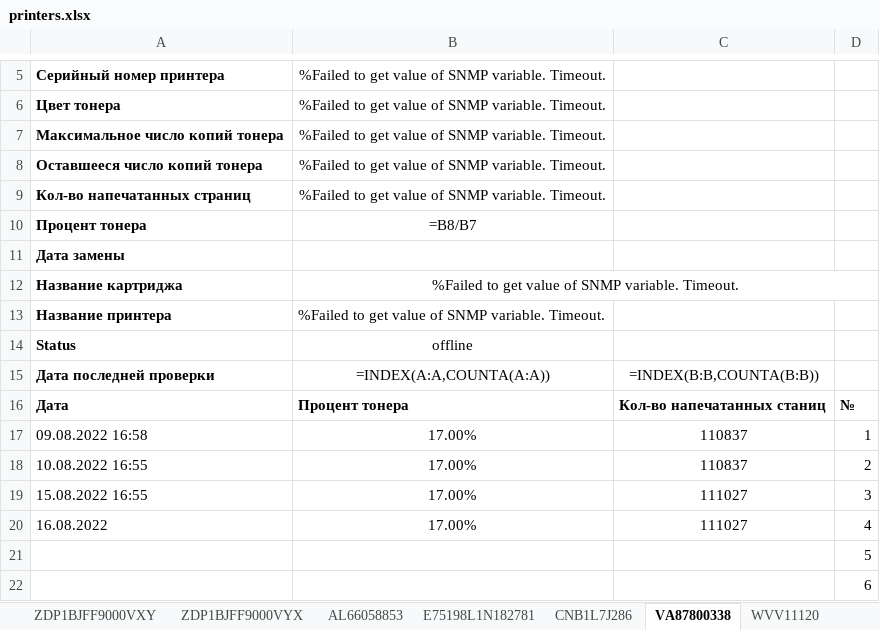
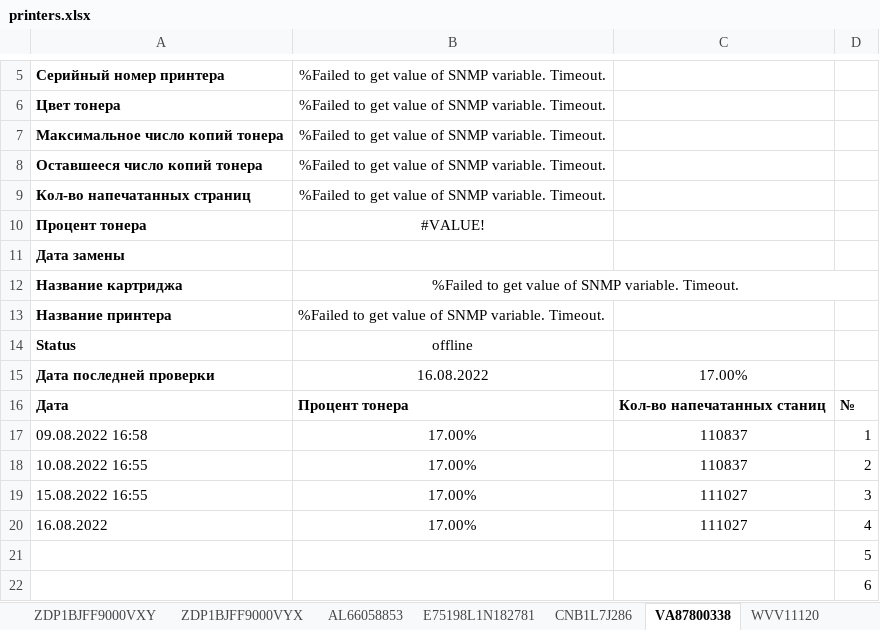
Before and after one commit to FlameDanita/PrinterMonitoring, an Excel workbook: printers.xlsx, sheet VA87800338, drawn as a sheet; only a part is shown, gaps mark what is left out; values as stored, in another font and other column widths than the file's, no borders; formulas without a stored value are shown as written; charts and pictures and conditional formats not drawn; the diff names each change by its address in the sheet, - before the commit and + after, or states it on an @@ line.

```diff
--- a/printers.xlsx (sheet VA87800338)
+++ b/printers.xlsx (sheet VA87800338)
-B10: =B8/B7
+B10: #VALUE!
-B15: =INDEX(A:A,COUNTA(A:A))
+B15: 16.08.2022
-C15: =INDEX(B:B,COUNTA(B:B))
+C15: 17.00%
```
Also changed, not shown: sheet MAIN, sheet Картриджи, sheet VCF7538360, sheet VCG8Y01076, sheet E75373J7N561817, sheet VCF7538372, 21 more sheets, charts or pictures.
